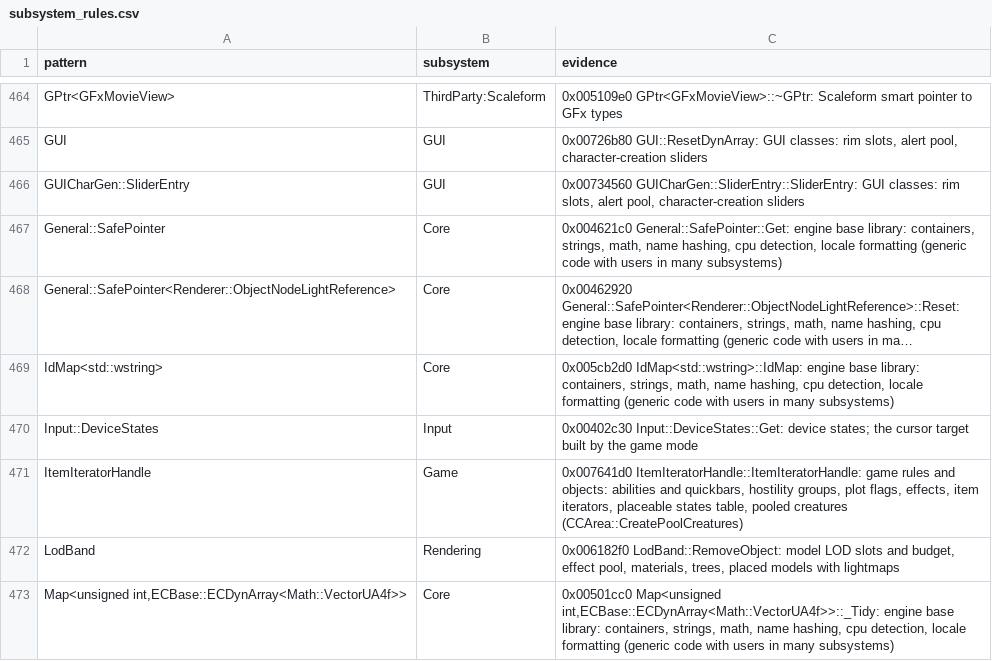
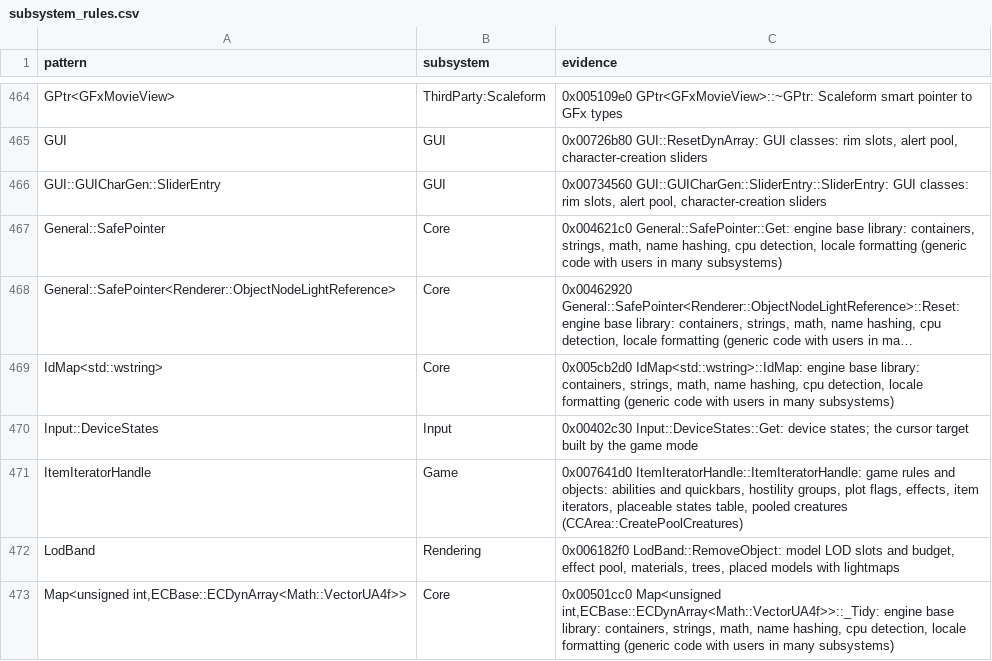
Before and after one commit to Whocares66-Dev/DAOAddressLibrary, a CSV file: data/subsystem_rules.csv, drawn as a sheet; only a part is shown, gaps mark what is left out; long unchanged cells end in ….

```diff
--- a/data/subsystem_rules.csv
+++ b/data/subsystem_rules.csv
@@ -465,3 +465,3 @@ GPtr<GFxMovieView>,ThirdParty:Scaleform,0x005109e0 GPtr<GFxMovieView>::~GPtr: Sc
 GUI,GUI,"0x00726b80 GUI::ResetDynArray: GUI classes: rim slots, alert pool, character-creation sliders"
-GUICharGen::SliderEntry,GUI,"0x00734560 GUICharGen::SliderEntry::SliderEntry: GUI classes: rim slots, alert pool, character-creation sliders"
+GUI::GUICharGen::SliderEntry,GUI,"0x00734560 GUI::GUICharGen::SliderEntry::SliderEntry: GUI classes: rim slots, alert pool, character-creation sliders"
 General::SafePointer,Core,"0x004621c0 General::SafePointer::Get: engine base library: containers, strings, math, name hashing, cpu detection, locale formatting (generic code with users in many subsystems)"
```
Also changed, not shown: 4 other files.
